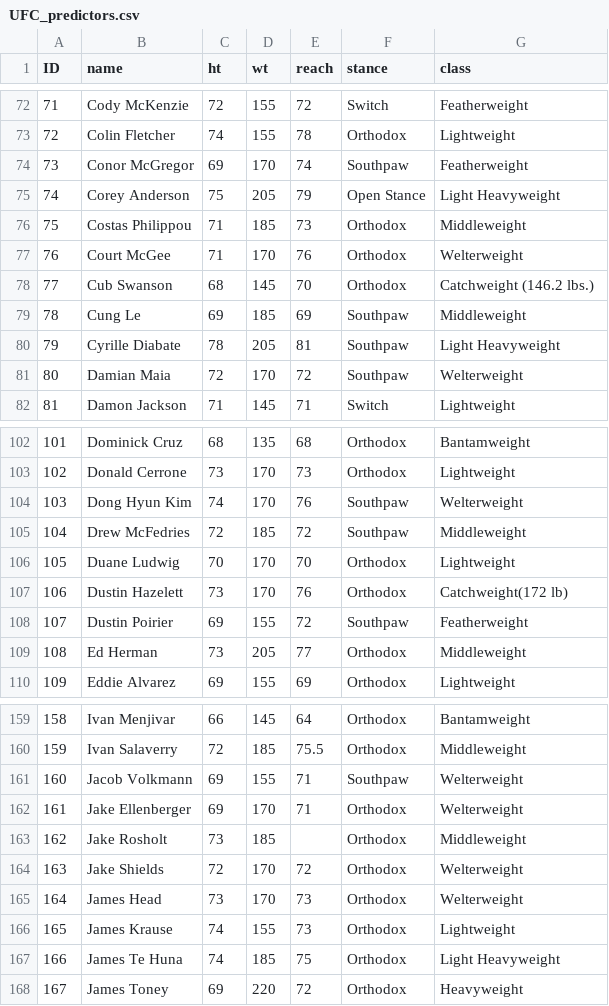
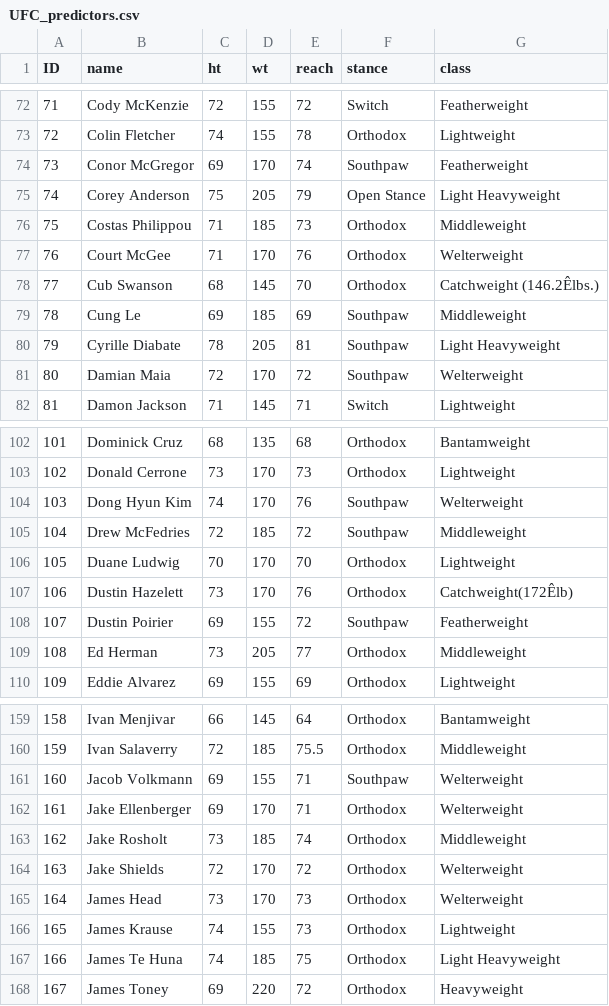
Before and after one commit to latrodektus/UFC-Beard-Data, a CSV file: data/UFC_predictors.csv, drawn as a sheet; only a part is shown, gaps mark what is left out.

```diff
--- a/data/UFC_predictors.csv
+++ b/data/UFC_predictors.csv
@@ -77,3 +77,3 @@ ID,name,ht,wt,reach,stance,class
 76,Court McGee,71,170,76,Orthodox ,Welterweight
-77,Cub Swanson,68,145,70,Orthodox ,Catchweight (146.2 lbs.)
+77,Cub Swanson,68,145,70,Orthodox ,Catchweight (146.2Êlbs.)
 78,Cung Le,69,185,69,Southpaw ,Middleweight
@@ -106,3 +106,3 @@ ID,name,ht,wt,reach,stance,class
 105,Duane Ludwig,70,170,70,Orthodox ,Lightweight
-106,Dustin Hazelett,73,170,76,Orthodox ,Catchweight(172 lb)
+106,Dustin Hazelett,73,170,76,Orthodox ,Catchweight(172Êlb)
 107,Dustin Poirier,69,155,72,Southpaw ,Featherweight
@@ -162,3 +162,3 @@ ID,name,ht,wt,reach,stance,class
 161,Jake Ellenberger,69,170,71,Orthodox ,Welterweight
-162,Jake Rosholt,73,185,,Orthodox ,Middleweight
+162,Jake Rosholt,73,185,74,Orthodox ,Middleweight
 163,Jake Shields,72,170,72,Orthodox ,Welterweight
```
Also changed, not shown: 6 other files.
